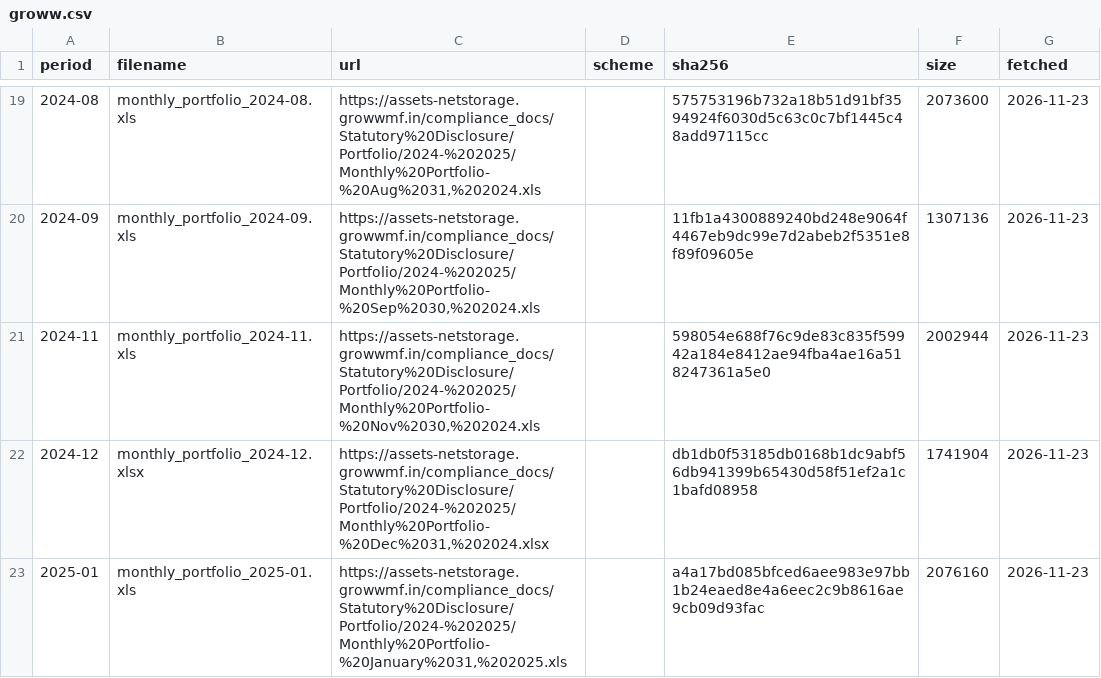
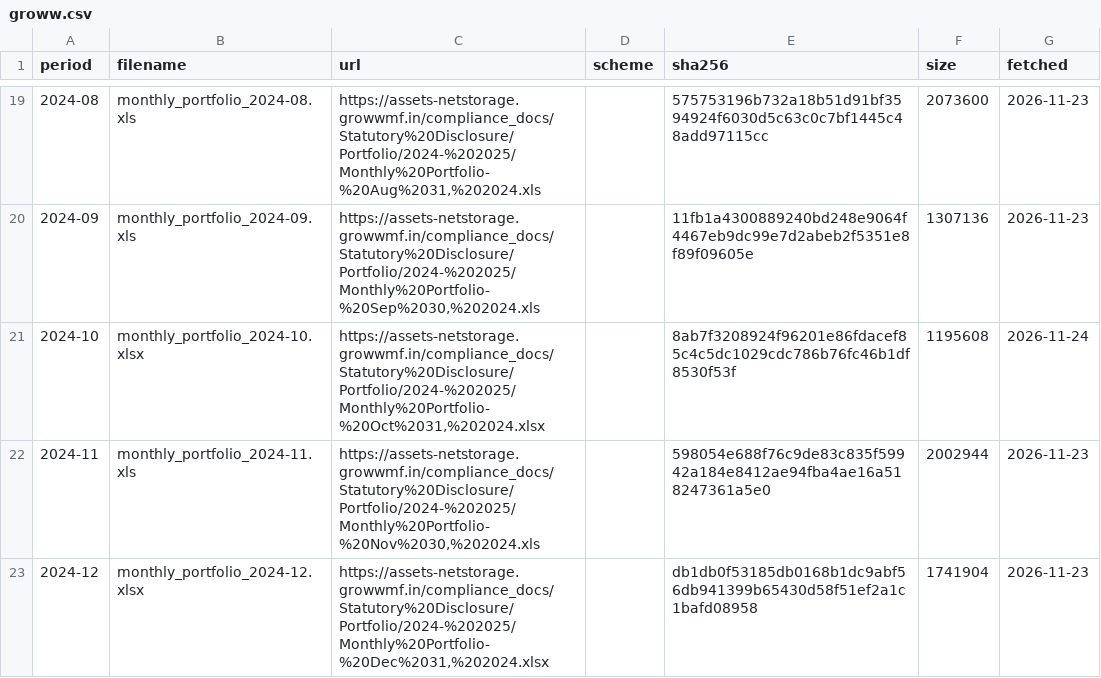
Before and after one commit to captn3m0/india-mutual-funds-info, a CSV file: portfolio/manifest/groww.csv, drawn as a sheet; only a part is shown, gaps mark what is left out; the shorter side is filled out with more unchanged rows; the diff names each change by its address in the sheet, - before the commit and + after, or states it on an @@ line.

```diff
--- a/portfolio/manifest/groww.csv
+++ b/portfolio/manifest/groww.csv
+row 21: 2024-10 | monthly_portfolio_2024-10.xlsx | https://assets-netstorage.growwmf.in/compliance_docs/Statutory%20Disclosure/Portfolio/2024-%202025/Monthly%20Portfolio-%20Oct%2031,%202024.xlsx |  | 8ab7f3208924f96201e86fdacef85c4c5dc1029cdc786b76fc46b1df8530f53f | 1195608 | 2026-11-24
```
Also changed, not shown: 1 other file.
